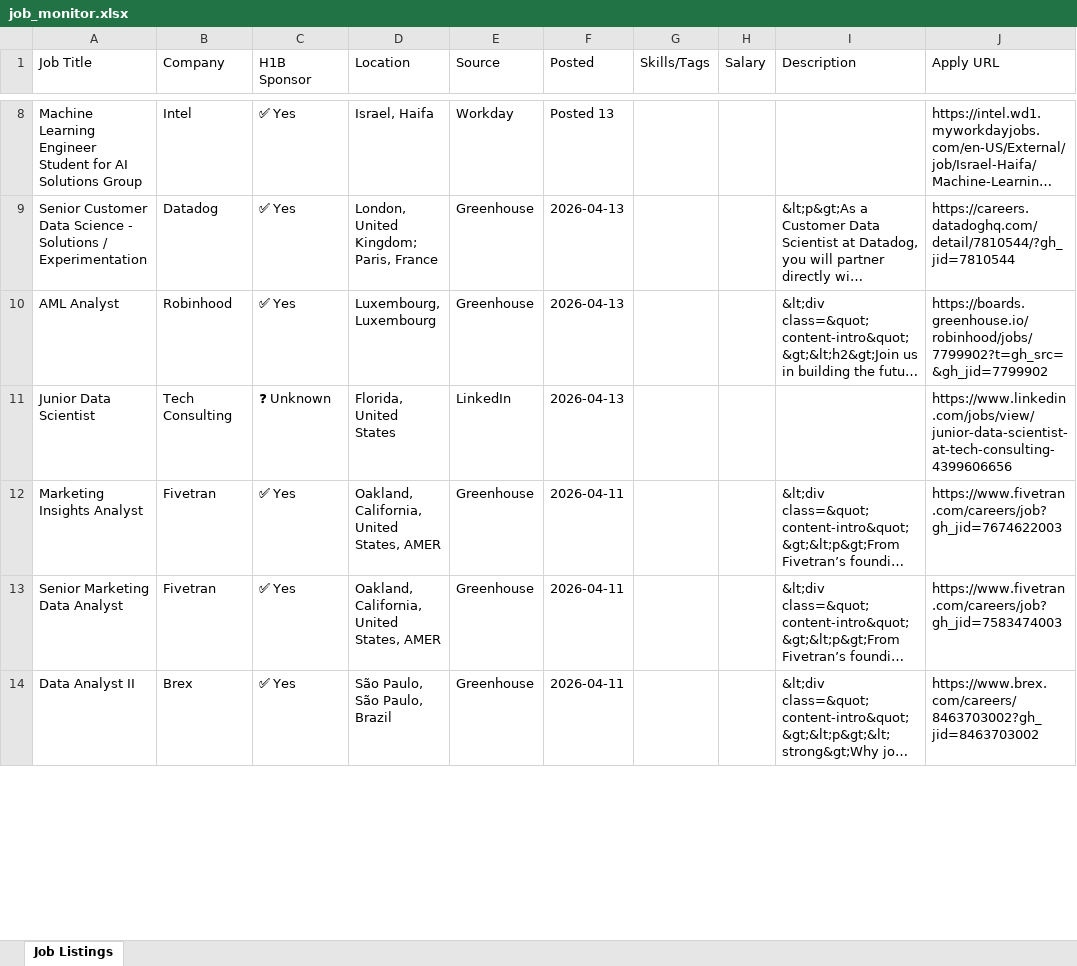
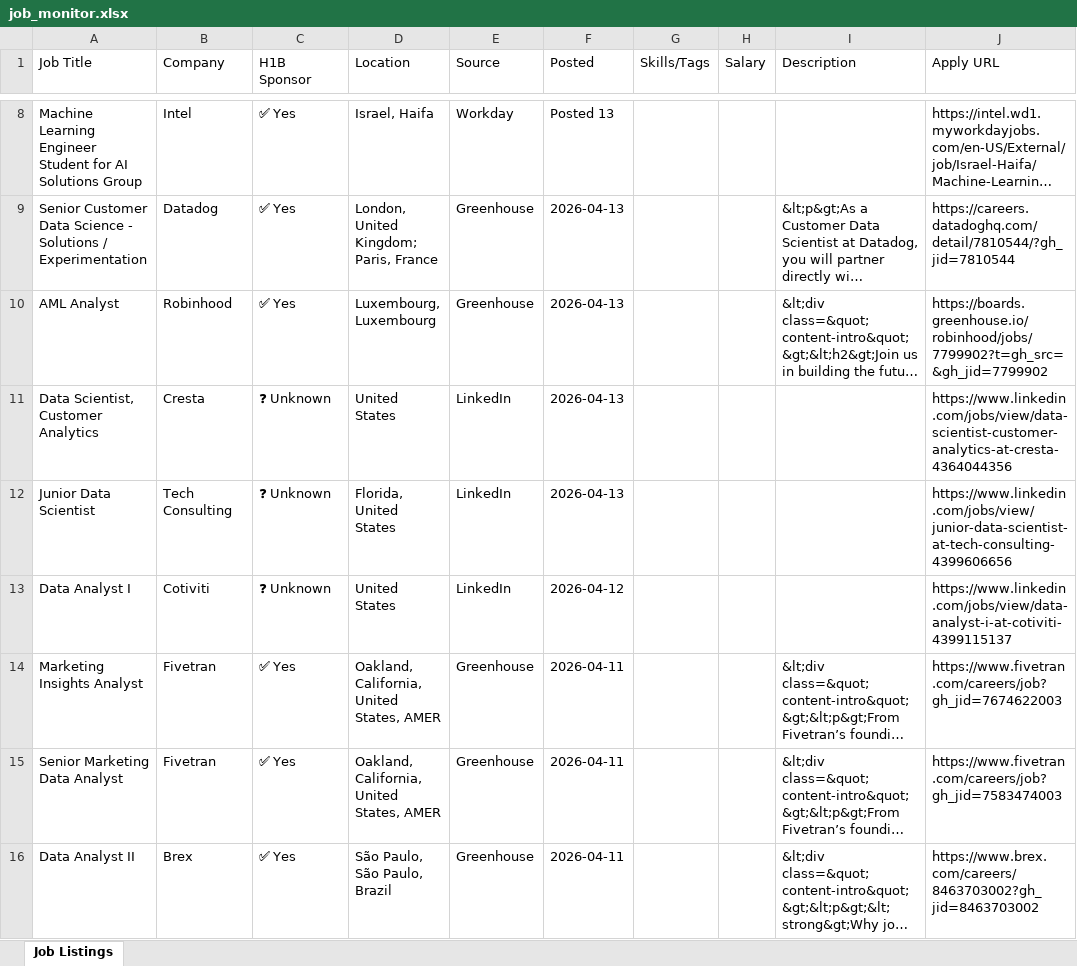
Before and after one commit to raagasindhu99/job-monitor, an Excel workbook: job-monitor/job_monitor.xlsx, sheet Job Listings, drawn as a sheet; only a part is shown, gaps mark what is left out; long unchanged cells end in …; values as stored, in another font and other column widths than the file's, no cell formats; the diff covers the shown part only; the diff names each change by its address in the sheet, - before the commit and + after, or states it on an @@ line.

```diff
--- a/job-monitor/job_monitor.xlsx (sheet Job Listings)
+++ b/job-monitor/job_monitor.xlsx (sheet Job Listings)
+row 11: Data Scientist, Customer Analytics | Cresta | ❓ Unknown | United States | LinkedIn | 2026-04-13 |  |  |  | https://www.linkedin.com/jobs/view/data-scientist-customer-analytics-at-cresta-4364044356
+row 13: Data Analyst I | Cotiviti | ❓ Unknown | United States | LinkedIn | 2026-04-12 |  |  |  | https://www.linkedin.com/jobs/view/data-analyst-i-at-cotiviti-4399115137
```
Also changed, not shown: 2 added rows, 2 removed rows, 1 moved row and 15 edited cells elsewhere in this sheet, cell formats, job_monitor.xlsx, 4 other files.
